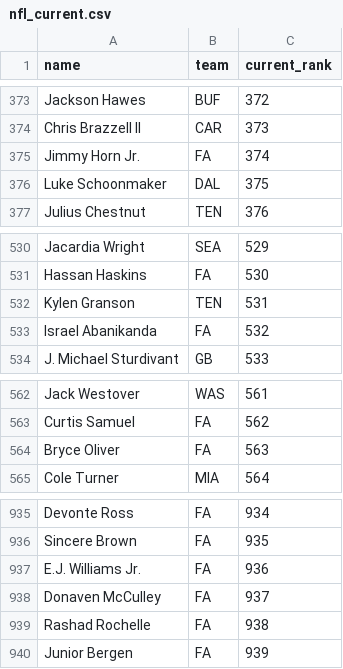
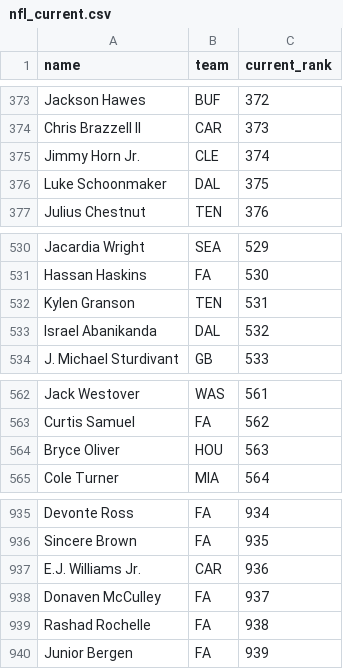
Before and after one commit to kyeill/dynasty, a CSV file: lastgood/nfl_current.csv, drawn as a sheet; only a part is shown, gaps mark what is left out.

```diff
--- a/lastgood/nfl_current.csv
+++ b/lastgood/nfl_current.csv
@@ -374,3 +374,3 @@ Jackson Hawes,BUF,372
 Chris Brazzell II,CAR,373
-Jimmy Horn Jr.,FA,374
+Jimmy Horn Jr.,CLE,374
 Luke Schoonmaker,DAL,375
@@ -532,3 +532,3 @@ Hassan Haskins,FA,530
 Kylen Granson,TEN,531
-Israel Abanikanda,FA,532
+Israel Abanikanda,DAL,532
 J. Michael Sturdivant,GB,533
@@ -563,3 +563,3 @@ Jack Westover,WAS,561
 Curtis Samuel,FA,562
-Bryce Oliver,FA,563
+Bryce Oliver,HOU,563
 Cole Turner,MIA,564
@@ -936,3 +936,3 @@ Devonte Ross,FA,934
 Sincere Brown,FA,935
-E.J. Williams Jr.,FA,936
+E.J. Williams Jr.,CAR,936
 Donaven McCulley,FA,937
```
Also changed, not shown: lastgood/nba_current.csv, output/combined_rankings_mlb.csv, 22 other files.
